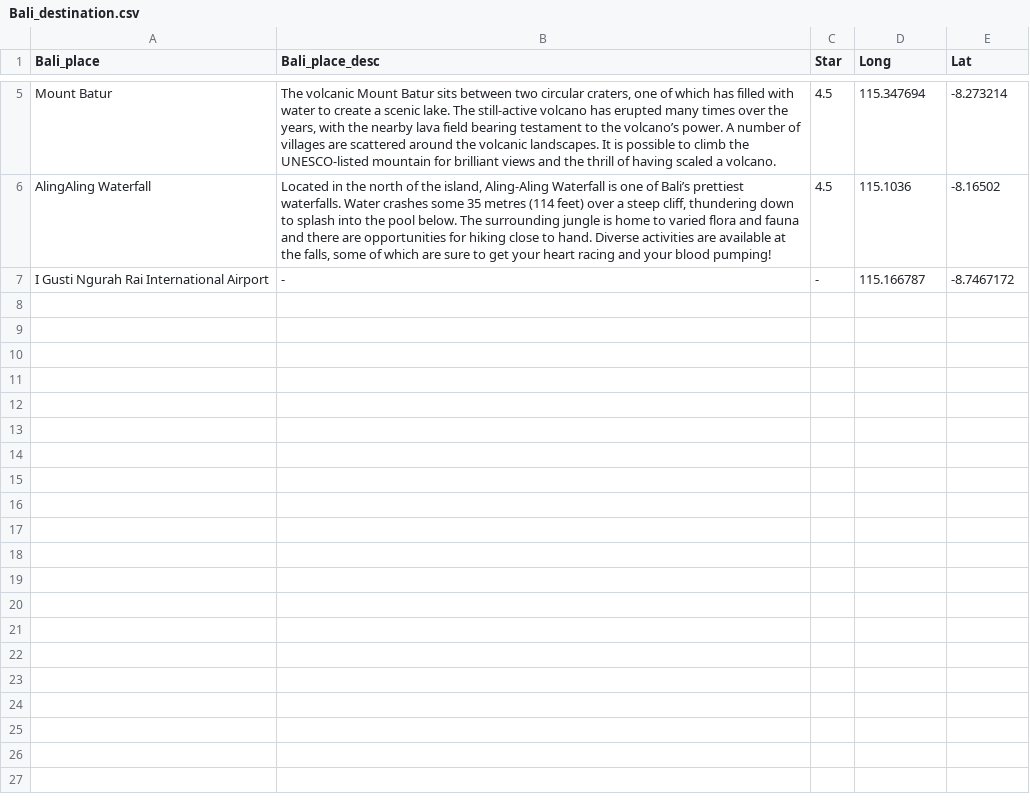
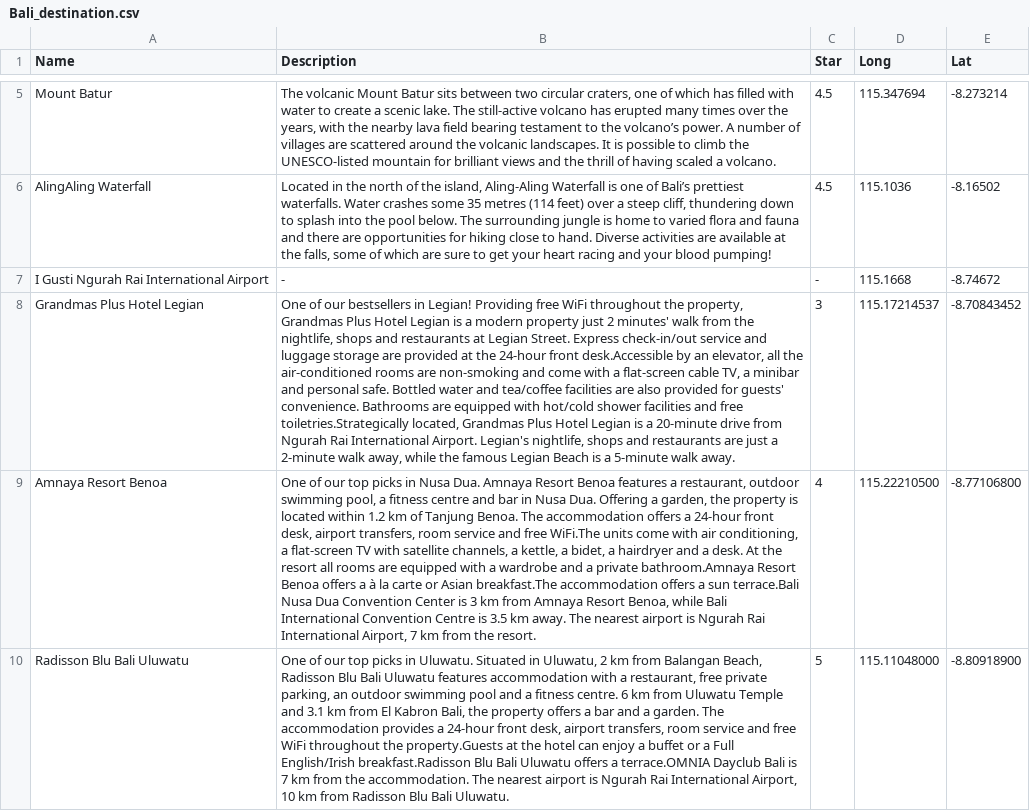
Before and after one commit to AurelliaChristie/BeautIndonesia, a CSV file: Data/Bali_destination.csv, drawn as a sheet; only a part is shown, gaps mark what is left out; the diff names each change by its address in the sheet, - before the commit and + after, or states it on an @@ line.

```diff
--- a/Data/Bali_destination.csv
+++ b/Data/Bali_destination.csv
-A1: Bali_place
+A1: Name
-B1: Bali_place_desc
+B1: Description
-D7 (Long): 115.166787
+D7 (Long): 115.1668
-E7 (Lat): -8.7467172
+E7 (Lat): -8.74672
+row 8: Grandmas Plus Hotel Legian | One of our bestsellers in Legian! Providing free WiFi throughout the property, Grandmas Plus Hotel Legian is a modern property just 2 minutes' walk from the nightlife, shops and restaurants at Legian Street. Express check-in/out service and luggage storage are provided at the 24-hour front desk.Accessible by an elevator, all the air-conditioned rooms are non-smoking and come with a flat-screen cable TV, a minibar and personal safe. Bottled water and tea/coffee facilities are also provided for guests' convenience. Bathrooms are equipped with hot/cold shower facilities and free toiletries.Strategically located, Grandmas Plus Hotel Legian is a 20-minute drive from Ngurah Rai International Airport. Legian's nightlife, shops and restaurants are just a 2-minute walk away, while the famous Legian Beach is a 5-minute walk away. | 3 | 115.17214537 | -8.70843452
+row 9: Amnaya Resort Benoa | One of our top picks in Nusa Dua. Amnaya Resort Benoa features a restaurant, outdoor swimming pool, a fitness centre and bar in Nusa Dua. Offering a garden, the property is located within 1.2 km of Tanjung Benoa. The accommodation offers a 24-hour front desk, airport transfers, room service and free WiFi.The units come with air conditioning, a flat-screen TV with satellite channels, a kettle, a bidet, a hairdryer and a desk. At the resort all rooms are equipped with a wardrobe and a private bathroom.Amnaya Resort Benoa offers a à la carte or Asian breakfast.The accommodation offers a sun terrace.Bali Nusa Dua Convention Center is 3 km from Amnaya Resort Benoa, while Bali International Convention Centre is 3.5 km away. The nearest airport is Ngurah Rai International Airport, 7 km from the resort. | 4 | 115.22210500 | -8.77106800
+row 10: Radisson Blu Bali Uluwatu | One of our top picks in Uluwatu. Situated in Uluwatu, 2 km from Balangan Beach, Radisson Blu Bali Uluwatu features accommodation with a restaurant, free private parking, an outdoor swimming pool and a fitness centre. 6 km from Uluwatu Temple and 3.1 km from El Kabron Bali, the property offers a bar and a garden. The accommodation provides a 24-hour front desk, airport transfers, room service and free WiFi throughout the property.Guests at the hotel can enjoy a buffet or a Full English/Irish breakfast.Radisson Blu Bali Uluwatu offers a terrace.OMNIA Dayclub Bali is 7 km from the accommodation. The nearest airport is Ngurah Rai International Airport, 10 km from Radisson Blu Bali Uluwatu. | 5 | 115.11048000 | -8.80918900
```
Also changed, not shown: Data/Bandung_destination.csv, Data/Makassar_destination.csv, 4 other files.
